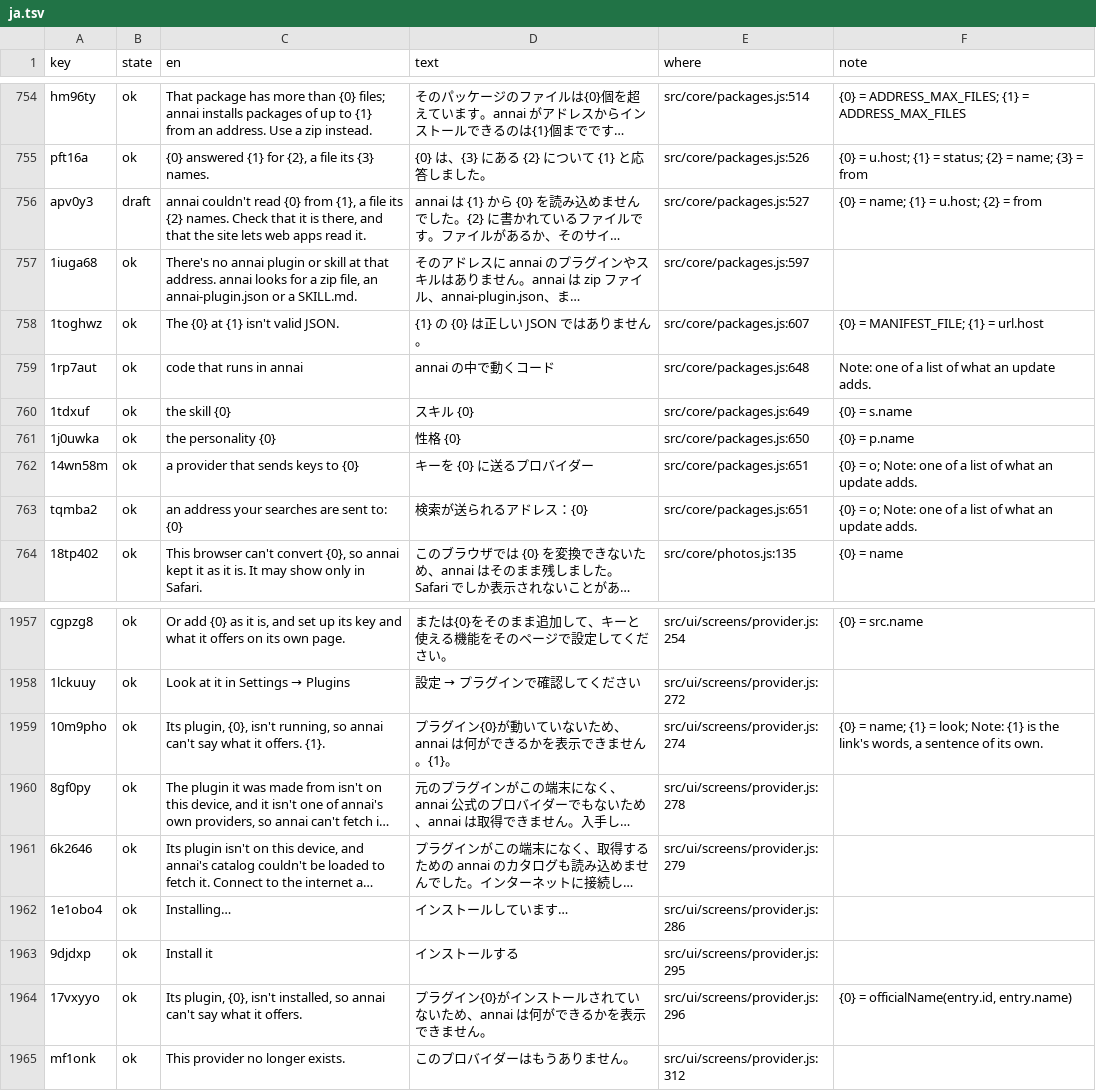
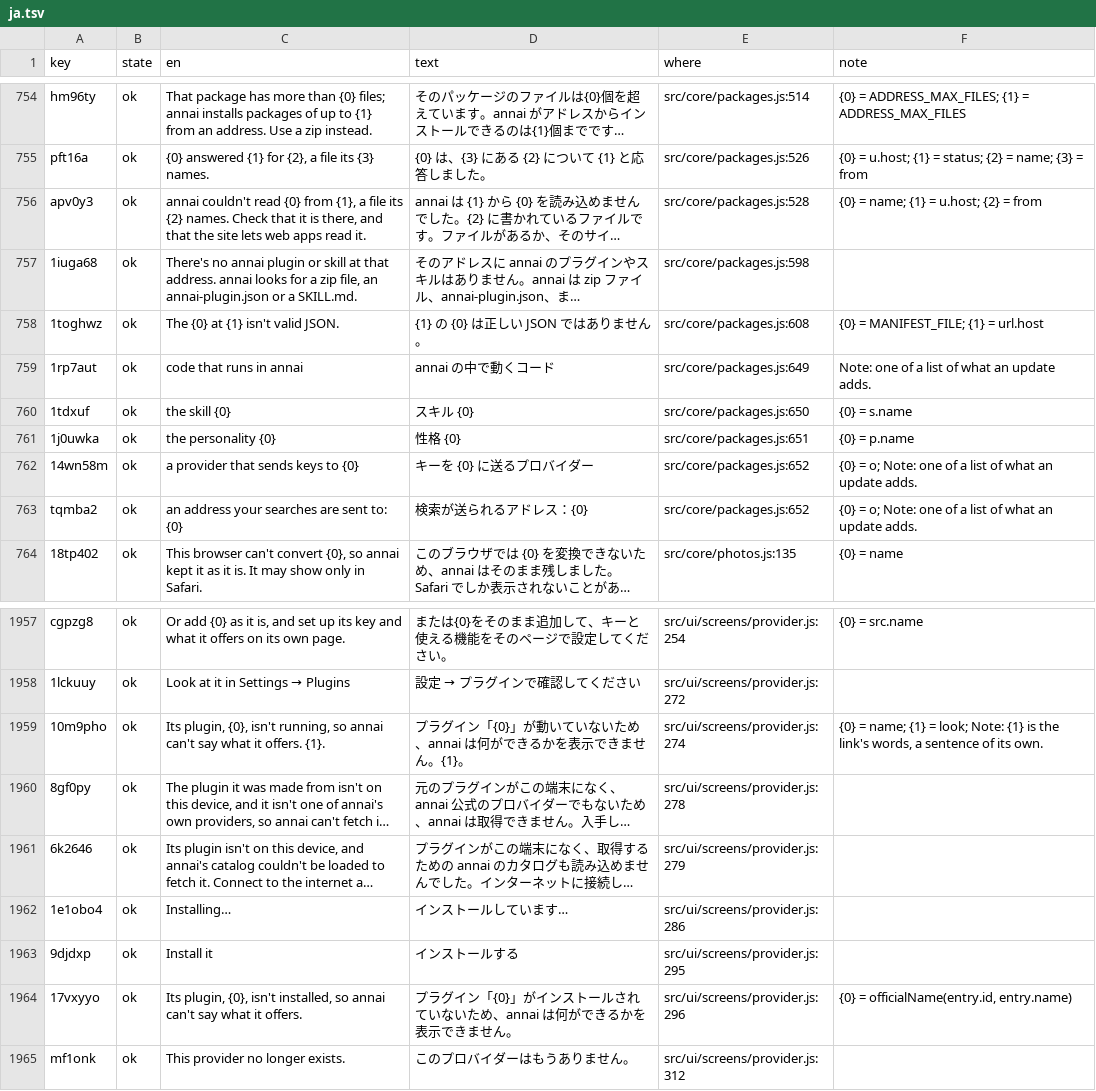
Before and after one commit to annai-guide/annai, a TSV file: l10n/ja.tsv, drawn as a sheet; only a part is shown, gaps mark what is left out; long unchanged cells end in …; the diff names each change by its address in the sheet, - before the commit and + after, or states it on an @@ line.

```diff
--- a/l10n/ja.tsv
+++ b/l10n/ja.tsv
-B756 (state): draft
+B756 (state): ok
-E756 (where): src/core/packages.js:527
+E756 (where): src/core/packages.js:528
-E757 (where): src/core/packages.js:597
+E757 (where): src/core/packages.js:598
-E758 (where): src/core/packages.js:607
+E758 (where): src/core/packages.js:608
-E759 (where): src/core/packages.js:648
+E759 (where): src/core/packages.js:649
-E760 (where): src/core/packages.js:649
+E760 (where): src/core/packages.js:650
-E761 (where): src/core/packages.js:650
+E761 (where): src/core/packages.js:651
-E762:E763 (where): src/core/packages.js:651
+E762:E763 (where): src/core/packages.js:652
-D1959 (text): プラグイン{0}が動いていないため、annai は何ができるかを表示できません。{1}。
+D1959 (text): プラグイン「{0}」が動いていないため、annai は何ができるかを表示できません。{1}。
-D1964 (text): …ラグイン{0}がインス…
+D1964 (text): …ラグイン「{0}」がインス…
```
Also changed, not shown: l10n/zh-Hans.tsv, 9 other files.
